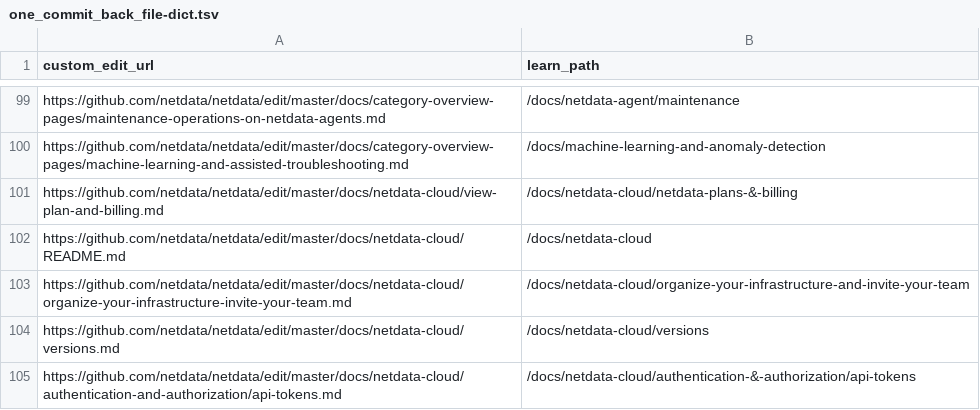
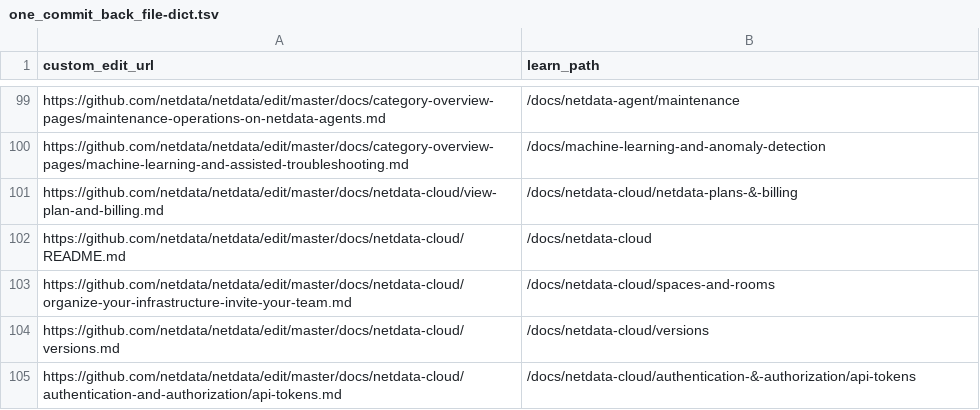
Before and after one commit to netdata/learn, a TSV file: ingest/one_commit_back_file-dict.tsv, drawn as a sheet; only a part is shown, gaps mark what is left out.

```diff
--- a/ingest/one_commit_back_file-dict.tsv
+++ b/ingest/one_commit_back_file-dict.tsv
@@ -102,3 +102,3 @@ https://github.com/netdata/netdata/edit/master/docs/netdata-cloud/view-plan-and-
 https://github.com/netdata/netdata/edit/master/docs/netdata-cloud/README.md	/docs/netdata-cloud
-https://github.com/netdata/netdata/edit/master/docs/netdata-cloud/organize-your-infrastructure-invite-your-team.md	/docs/netdata-cloud/organize-your-infrastructure-and-invite-your-team
+https://github.com/netdata/netdata/edit/master/docs/netdata-cloud/organize-your-infrastructure-invite-your-team.md	/docs/netdata-cloud/spaces-and-rooms
 https://github.com/netdata/netdata/edit/master/docs/netdata-cloud/versions.md	/docs/netdata-cloud/versions
```
Also changed, not shown: ingest/generated_map.tsv, 13 other files.
